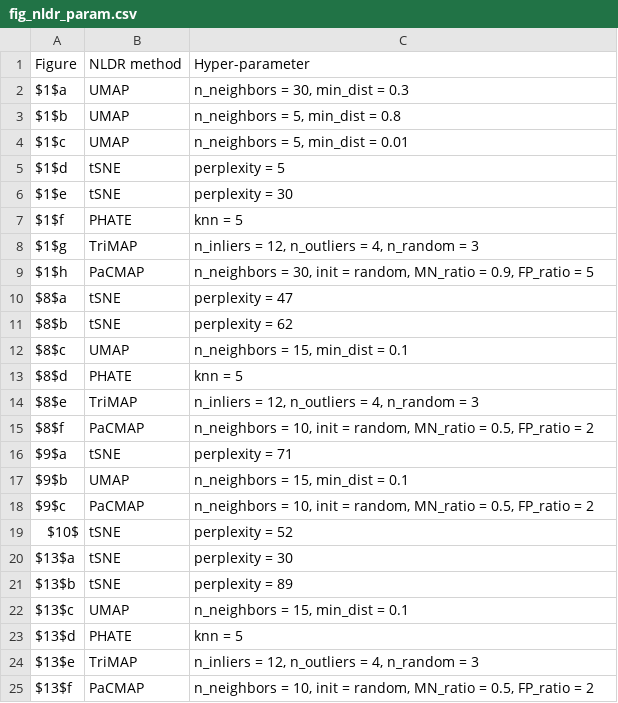
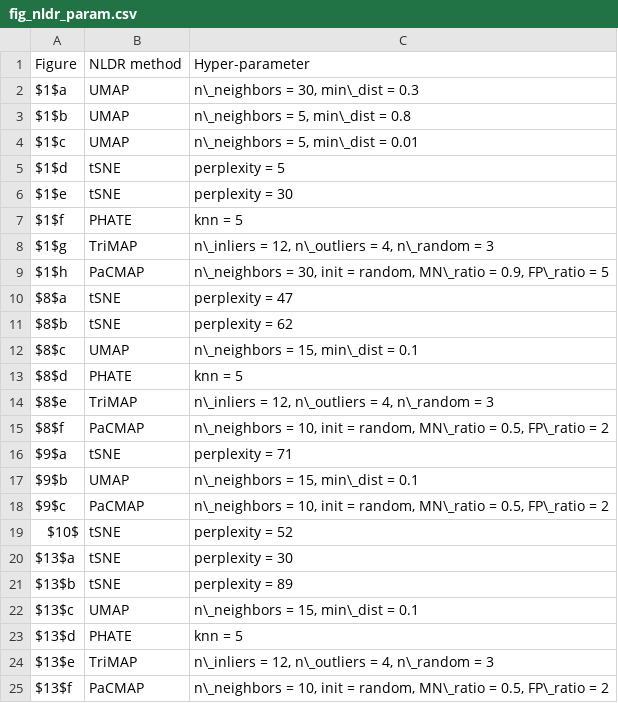
Before and after one commit to JayaniLakshika/paper-nldr-vis-algorithm, a CSV file: misc/fig_nldr_param.csv, drawn as a sheet.

Commit message:
Added table refering the settings

```diff
--- a/misc/fig_nldr_param.csv
+++ b/misc/fig_nldr_param.csv
@@ -1,5 +1,5 @@
 Figure,NLDR method,Hyper-parameter
-$1$a,UMAP,"n_neighbors = 30, min_dist = 0.3"
-$1$b,UMAP,"n_neighbors = 5, min_dist = 0.8"
-$1$c,UMAP,"n_neighbors = 5, min_dist = 0.01"
+$1$a,UMAP,"n\_neighbors = 30, min\_dist = 0.3"
+$1$b,UMAP,"n\_neighbors = 5, min\_dist = 0.8"
+$1$c,UMAP,"n\_neighbors = 5, min\_dist = 0.01"
 $1$d,tSNE,perplexity = 5
@@ -7,13 +7,13 @@ $1$e,tSNE,perplexity = 30
 $1$f,PHATE,knn = 5
-$1$g,TriMAP,"n_inliers = 12, n_outliers = 4, n_random = 3"
-$1$h,PaCMAP,"n_neighbors = 30, init = random, MN_ratio = 0.9, FP_ratio = 5"
+$1$g,TriMAP,"n\_inliers = 12, n\_outliers = 4, n\_random = 3"
+$1$h,PaCMAP,"n\_neighbors = 30, init = random, MN\_ratio = 0.9, FP\_ratio = 5"
 $8$a,tSNE,perplexity = 47
 $8$b,tSNE,perplexity = 62
-$8$c,UMAP,"n_neighbors = 15, min_dist = 0.1"
+$8$c,UMAP,"n\_neighbors = 15, min\_dist = 0.1"
 $8$d,PHATE,knn = 5
-$8$e,TriMAP,"n_inliers = 12, n_outliers = 4, n_random = 3"
-$8$f,PaCMAP,"n_neighbors = 10, init = random, MN_ratio = 0.5, FP_ratio = 2"
+$8$e,TriMAP,"n\_inliers = 12, n\_outliers = 4, n\_random = 3"
+$8$f,PaCMAP,"n\_neighbors = 10, init = random, MN\_ratio = 0.5, FP\_ratio = 2"
 $9$a,tSNE,perplexity = 71
-$9$b,UMAP,"n_neighbors = 15, min_dist = 0.1"
-$9$c,PaCMAP,"n_neighbors = 10, init = random, MN_ratio = 0.5, FP_ratio = 2"
+$9$b,UMAP,"n\_neighbors = 15, min\_dist = 0.1"
+$9$c,PaCMAP,"n\_neighbors = 10, init = random, MN\_ratio = 0.5, FP\_ratio = 2"
 $10$,tSNE,perplexity = 52
@@ -21,5 +21,5 @@ $13$a,tSNE,perplexity = 30
 $13$b,tSNE,perplexity = 89
-$13$c,UMAP,"n_neighbors = 15, min_dist = 0.1"
+$13$c,UMAP,"n\_neighbors = 15, min\_dist = 0.1"
 $13$d,PHATE,knn = 5
-$13$e,TriMAP,"n_inliers = 12, n_outliers = 4, n_random = 3"
-$13$f,PaCMAP,"n_neighbors = 10, init = random, MN_ratio = 0.5, FP_ratio = 2"
+$13$e,TriMAP,"n\_inliers = 12, n\_outliers = 4, n\_random = 3"
+$13$f,PaCMAP,"n\_neighbors = 10, init = random, MN\_ratio = 0.5, FP\_ratio = 2"
```
Also changed, not shown: 3 other files.
